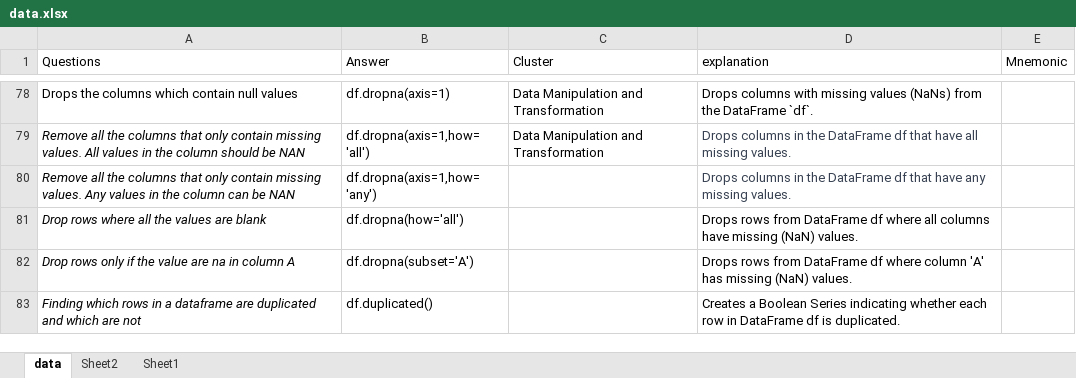
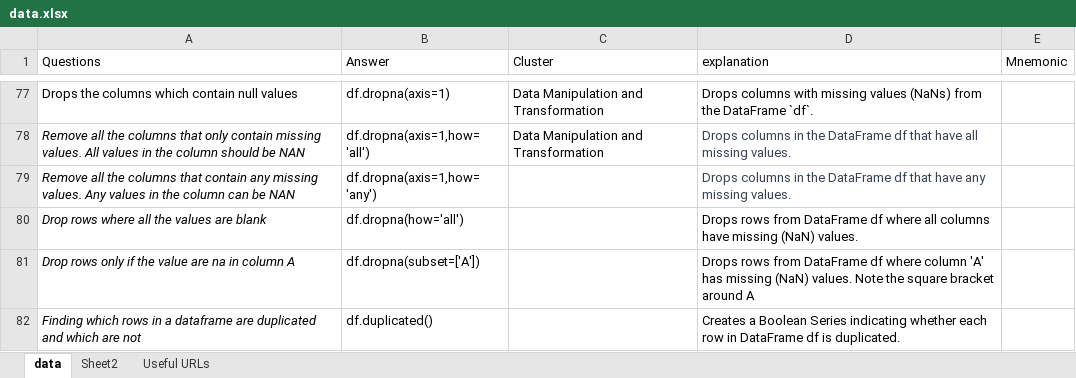
Before and after one commit to priyankconnect/MyProjects, an Excel workbook: PythonPracticeGame/data.xlsx, sheet data, drawn as a sheet; only a part is shown, gaps mark what is left out; values as stored, in another font and other column widths than the file's, no borders; conditional formats not drawn; addresses are those after the commit; the diff covers the shown part only; the diff names each change by its address in the sheet, - before the commit and + after, or states it on an @@ line.

```diff
--- a/PythonPracticeGame/data.xlsx (sheet data)
+++ b/PythonPracticeGame/data.xlsx (sheet data)
-sheet tab: Sheet1
+sheet tab: Useful URLs
-A79 (Questions): …columns that only contain missing values.…
+A79 (Questions): …columns that contain any missing values.…
-B81 (Answer): df.dropna(subset='A')
+B81 (Answer): df.dropna(subset=['A'])
-D81 (explanation): …(NaN) values.
+D81 (explanation): …(NaN) values. Note the square bracket around A
```
Also changed, not shown: 49 added rows, 3 removed rows and 30 edited cells elsewhere in this sheet, sheet Useful URLs.
